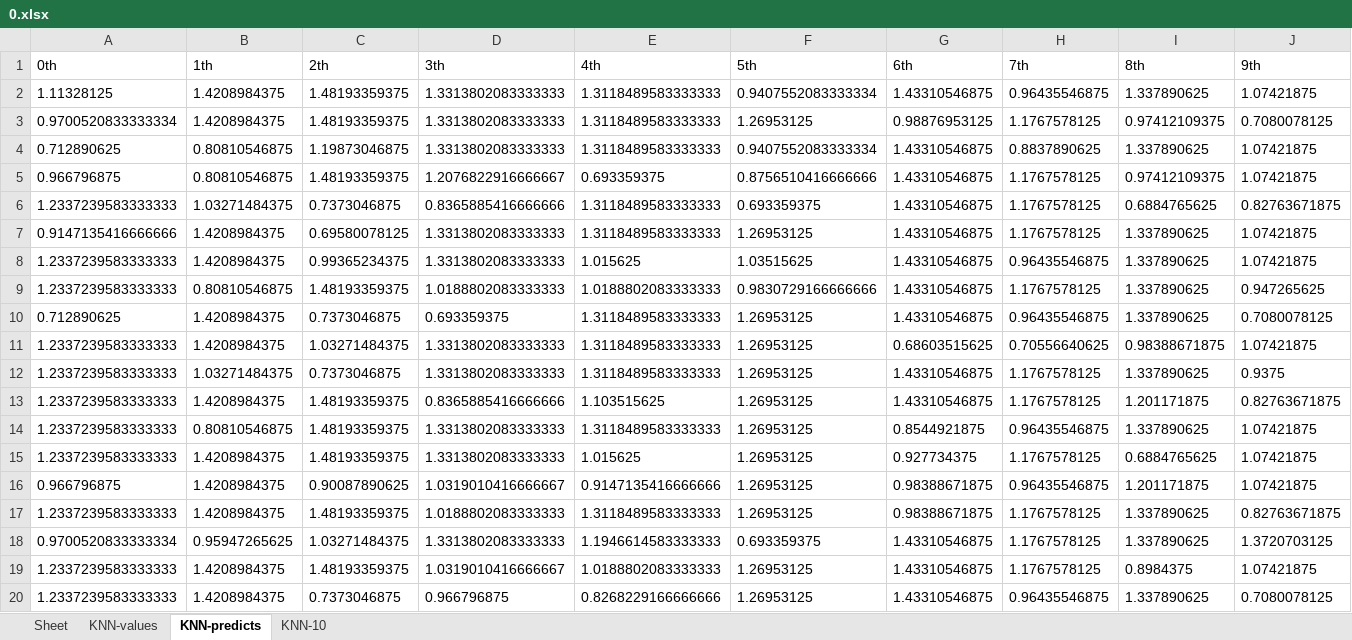
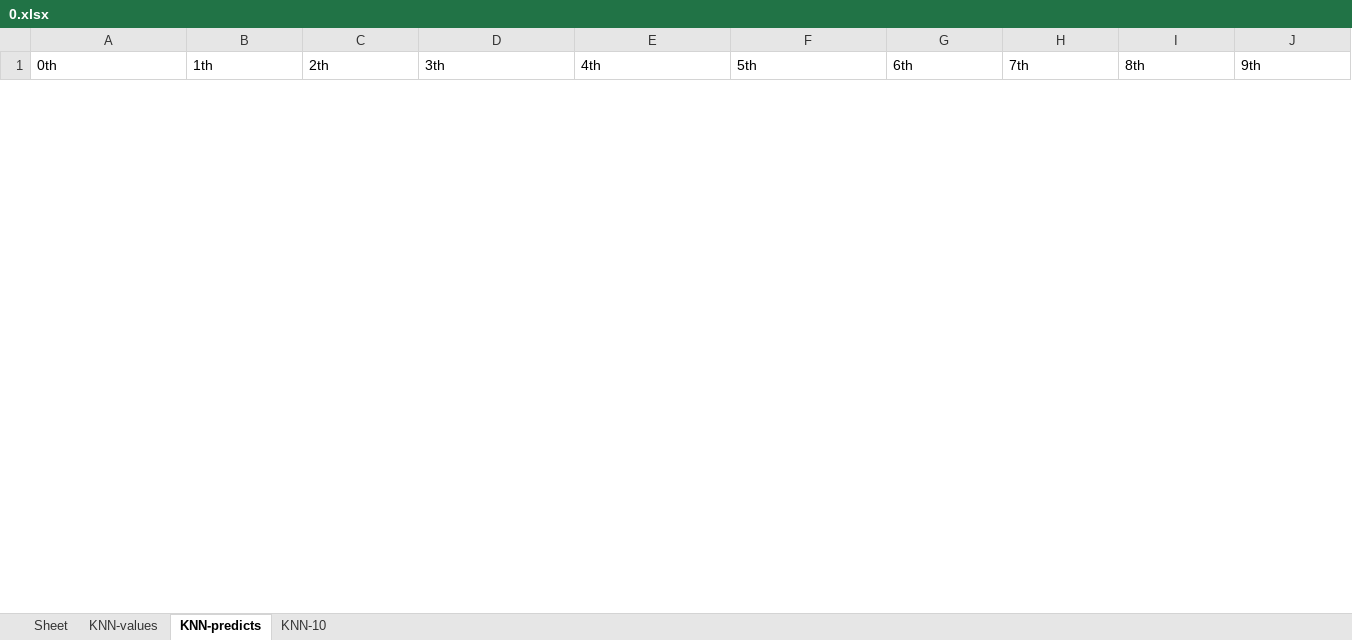
Before and after one commit to shepherdmrf/backend-all, an Excel workbook: src/main/resources/python/MultifacetedModeling/Results/OnTrain/KnowledgeKernel/KNN/0.xlsx, sheet KNN-predicts, drawn as a sheet; only a part is shown; values as stored, in another font and other column widths than the file's, no borders; removed rows and columns are numbered as before the commit, all else as after; the diff covers the shown part only; the diff names each change by its address in the sheet, - before the commit and + after, or states it on an @@ line.

```diff
--- a/src/main/resources/python/MultifacetedModeling/Results/OnTrain/KnowledgeKernel/KNN/0.xlsx (sheet KNN-predicts)
+++ b/src/main/resources/python/MultifacetedModeling/Results/OnTrain/KnowledgeKernel/KNN/0.xlsx (sheet KNN-predicts)
-row 2: 1.11328125 | 1.4208984375 | 1.48193359375 | 1.3313802083333333 | 1.3118489583333333 | 0.9407552083333334 | 1.43310546875 | 0.96435546875 | 1.337890625 | 1.07421875
-row 3: 0.9700520833333334 | 1.4208984375 | 1.48193359375 | 1.3313802083333333 | 1.3118489583333333 | 1.26953125 | 0.98876953125 | 1.1767578125 | 0.97412109375 | 0.7080078125
-row 4: 0.712890625 | 0.80810546875 | 1.19873046875 | 1.3313802083333333 | 1.3118489583333333 | 0.9407552083333334 | 1.43310546875 | 0.8837890625 | 1.337890625 | 1.07421875
-row 5: 0.966796875 | 0.80810546875 | 1.48193359375 | 1.2076822916666667 | 0.693359375 | 0.8756510416666666 | 1.43310546875 | 1.1767578125 | 0.97412109375 | 1.07421875
-row 6: 1.2337239583333333 | 1.03271484375 | 0.7373046875 | 0.8365885416666666 | 1.3118489583333333 | 0.693359375 | 1.43310546875 | 1.1767578125 | 0.6884765625 | 0.82763671875
-row 7: 0.9147135416666666 | 1.4208984375 | 0.69580078125 | 1.3313802083333333 | 1.3118489583333333 | 1.26953125 | 1.43310546875 | 1.1767578125 | 1.337890625 | 1.07421875
-row 8: 1.2337239583333333 | 1.4208984375 | 0.99365234375 | 1.3313802083333333 | 1.015625 | 1.03515625 | 1.43310546875 | 0.96435546875 | 1.337890625 | 1.07421875
-row 9: 1.2337239583333333 | 0.80810546875 | 1.48193359375 | 1.0188802083333333 | 1.0188802083333333 | 0.9830729166666666 | 1.43310546875 | 1.1767578125 | 1.337890625 | 0.947265625
-row 10: 0.712890625 | 1.4208984375 | 0.7373046875 | 0.693359375 | 1.3118489583333333 | 1.26953125 | 1.43310546875 | 0.96435546875 | 1.337890625 | 0.7080078125
-row 11: 1.2337239583333333 | 1.4208984375 | 1.03271484375 | 1.3313802083333333 | 1.3118489583333333 | 1.26953125 | 0.68603515625 | 0.70556640625 | 0.98388671875 | 1.07421875
-row 12: 1.2337239583333333 | 1.03271484375 | 0.7373046875 | 1.3313802083333333 | 1.3118489583333333 | 1.26953125 | 1.43310546875 | 1.1767578125 | 1.337890625 | 0.9375
-row 13: 1.2337239583333333 | 1.4208984375 | 1.48193359375 | 0.8365885416666666 | 1.103515625 | 1.26953125 | 1.43310546875 | 1.1767578125 | 1.201171875 | 0.82763671875
-row 14: 1.2337239583333333 | 0.80810546875 | 1.48193359375 | 1.3313802083333333 | 1.3118489583333333 | 1.26953125 | 0.8544921875 | 0.96435546875 | 1.337890625 | 1.07421875
-row 15: 1.2337239583333333 | 1.4208984375 | 1.48193359375 | 1.3313802083333333 | 1.015625 | 1.26953125 | 0.927734375 | 1.1767578125 | 0.6884765625 | 1.07421875
-row 16: 0.966796875 | 1.4208984375 | 0.90087890625 | 1.0319010416666667 | 0.9147135416666666 | 1.26953125 | 0.98388671875 | 0.96435546875 | 1.201171875 | 1.07421875
-row 17: 1.2337239583333333 | 1.4208984375 | 1.48193359375 | 1.0188802083333333 | 1.3118489583333333 | 1.26953125 | 0.98388671875 | 1.1767578125 | 1.337890625 | 0.82763671875
-row 18: 0.9700520833333334 | 0.95947265625 | 1.03271484375 | 1.3313802083333333 | 1.1946614583333333 | 0.693359375 | 1.43310546875 | 1.1767578125 | 1.337890625 | 1.3720703125
-row 19: 1.2337239583333333 | 1.4208984375 | 1.48193359375 | 1.0319010416666667 | 1.0188802083333333 | 1.26953125 | 1.43310546875 | 1.1767578125 | 0.8984375 | 1.07421875
-row 20: 1.2337239583333333 | 1.4208984375 | 0.7373046875 | 0.966796875 | 0.8268229166666666 | 1.26953125 | 1.43310546875 | 0.96435546875 | 1.337890625 | 0.7080078125
```
Also changed, not shown: 22 added rows and 3 removed rows elsewhere in this sheet, sheet KNN-10, src/main/resources/python/MultifacetedModeling/Results/OnAllTrain/DataDrivenNCOR/NCORs.xlsx, src/main/resources/python/MultifacetedModeling/Results/OnAllTrain/DataDrivenNCOR/correlation-values.xlsx, 11 other files.
